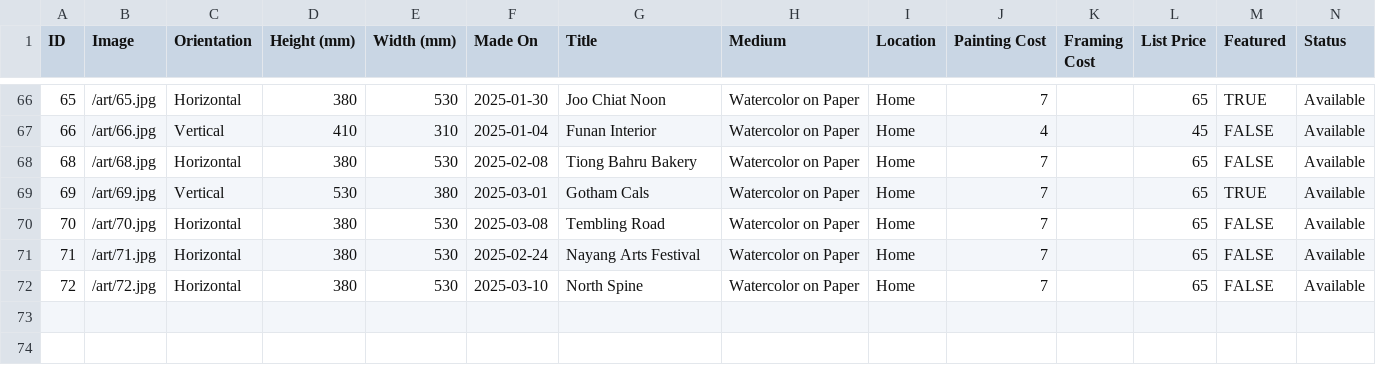
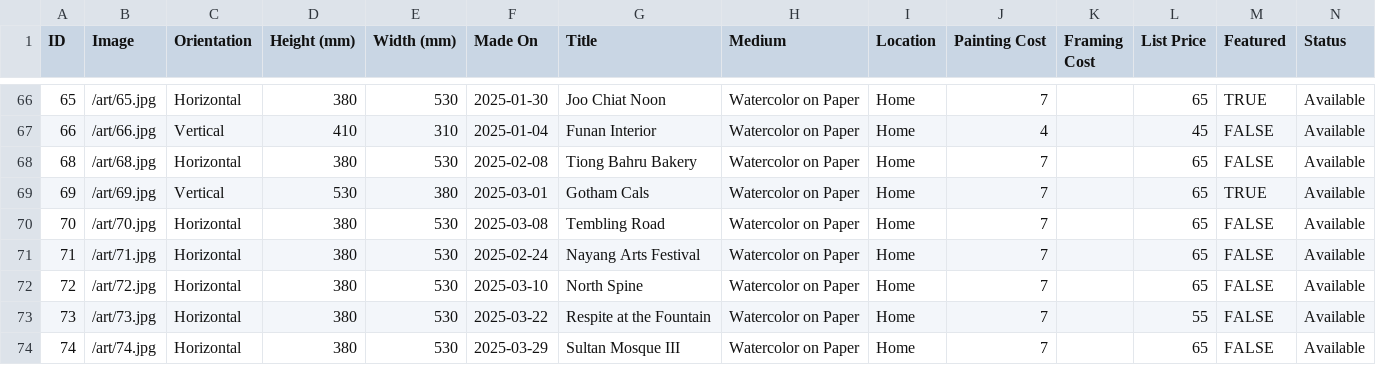
Before and after one commit to mrzzy/art.mrzzy.co, a CSV file: public/art.csv, drawn as a sheet; only a part is shown, gaps mark what is left out; rows hold the shown columns only; the diff names each change by its address in the sheet, - before the commit and + after, or states it on an @@ line.

```diff
--- a/public/art.csv
+++ b/public/art.csv
+row 73: 73 | /art/73.jpg | Horizontal | 380 | 530 | 2025-03-22 | Respite at the Fountain | Watercolor on Paper | Home | 7 |  | 55 | FALSE | Available
+row 74: 74 | /art/74.jpg | Horizontal | 380 | 530 | 2025-03-29 | Sultan Mosque III | Watercolor on Paper | Home | 7 |  | 65 | FALSE | Available
```
Also changed, not shown: 2 other files.
